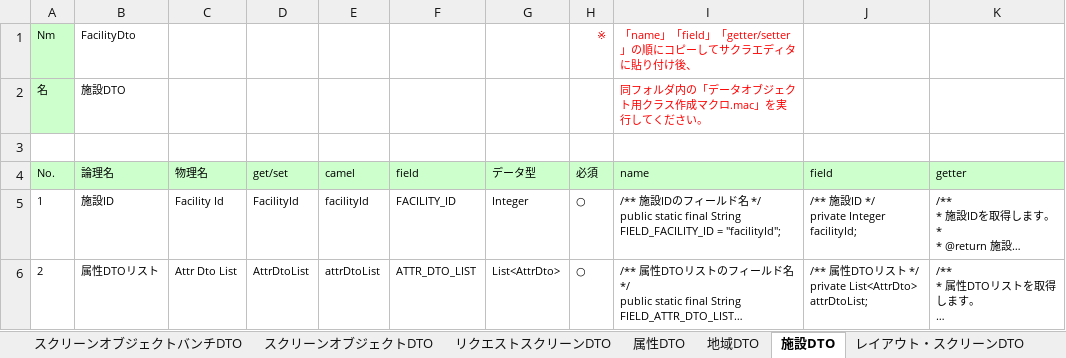
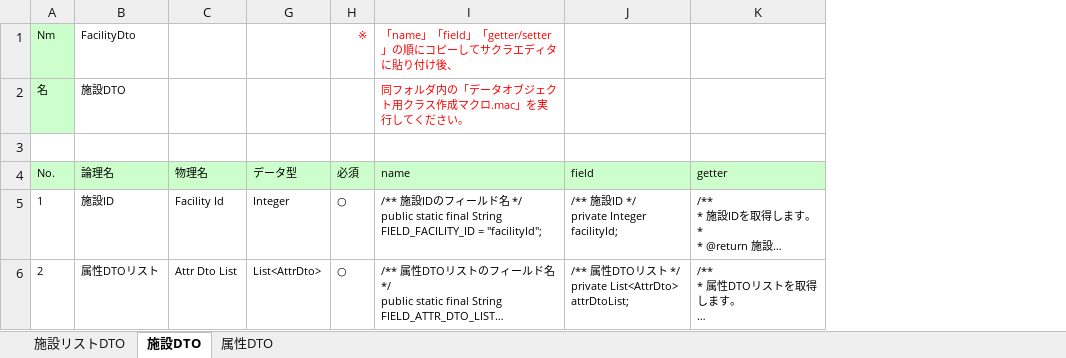
Before and after one commit to virtualex-project-x/melip-doc, an Excel workbook: 03_設計/06_データオブジェクト/データオブジェクト定義書.xlsx, sheet 施設DTO, drawn as a sheet; only a part is shown; long unchanged cells end in …; values as stored, in another font and other column widths than the file's, no borders; the diff names each change by its address in the sheet, - before the commit and + after, or states it on an @@ line.

Commit message:
[modify]アプリの方向性を大きく転換したため、データオブジェクトを再設計
・以下のDTOを削除
　スクリーンDTO
　スクリーンオブジェクトグループDTO
　スクリーンオブジェクトバンチDTO
　スクリーンオブジェクトDTO
　リクエストスクリーンDTO
　地域DTO
　レイアウト・スクリーンDTO
　レイアウト・スクリーンオブジェクトグループDTO
　レイアウト・スクリーンオブジェクトDTO
　スクリーンオブジェクト属性DTO
・属性DTOの地域ID、施設グループID、施設ID、遷移先スクリーンIDを削除
・施設リストDTOを追加

```diff
--- a/03_設計/06_データオブジェクト/データオブジェクト定義書.xlsx (sheet 施設DTO)
+++ b/03_設計/06_データオブジェクト/データオブジェクト定義書.xlsx (sheet 施設DTO)
-sheet tab: スクリーンオブジェクトバンチDTO
-sheet tab: スクリーンオブジェクトDTO
-sheet tab: リクエストスクリーンDTO
-sheet tab: 地域DTO
-sheet tab: レイアウト・スクリーンDTO
+sheet tab: 施設リストDTO
@@ sheet tab order changed: 施設リストDTO | 施設DTO | 属性DTO @@
@@ column D (get/set) hidden, rows 5-6: FacilityId | AttrDtoList @@
@@ column E (camel) hidden, rows 5-6: facilityId | attrDtoList @@
@@ column F (field) hidden, rows 5-6: FACILITY_ID | ATTR_DTO_LIST @@
```
Also changed, not shown: sheet 属性DTO, other sheet tabs, formulas that keep their value, hidden cells.
